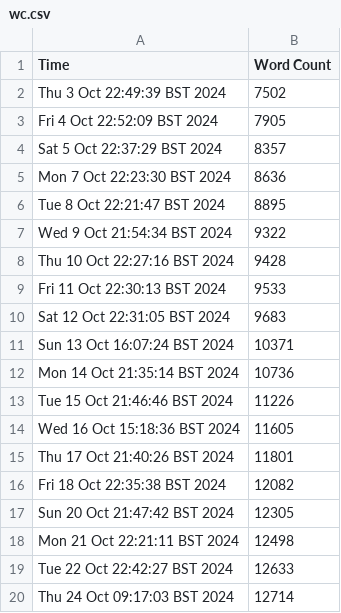
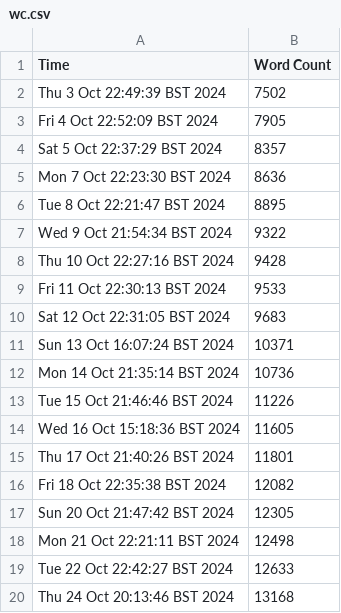
Before and after one commit to harryhanYuhao/guide_for_self_studying_programming, a CSV file: log/wc.csv, drawn as a sheet.

```diff
--- a/log/wc.csv
+++ b/log/wc.csv
@@ -19,2 +19,2 @@ Mon 21 Oct 22:21:11 BST 2024, 12498
 Tue 22 Oct 22:42:27 BST 2024, 12633
-Thu 24 Oct 09:17:03 BST 2024, 12714
+Thu 24 Oct 20:13:46 BST 2024, 13168
```
Also changed, not shown: 2 other files.
